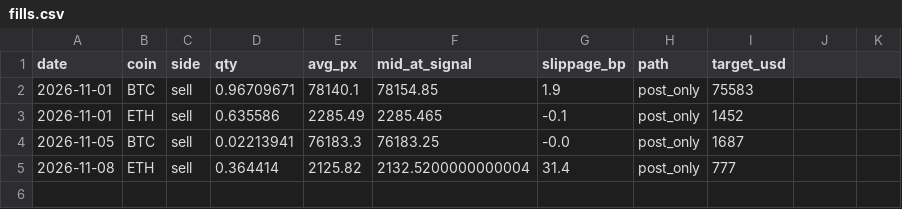
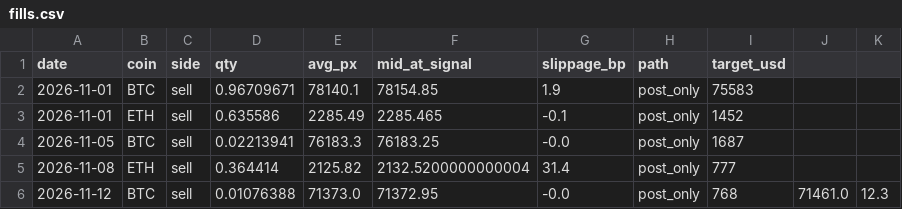
Before and after one commit to rotaservllc/md-trading-dashboard, a CSV file: crypto/fills.csv, drawn as a sheet.

```diff
--- a/crypto/fills.csv
+++ b/crypto/fills.csv
@@ -5 +5,2 @@ date,coin,side,qty,avg_px,mid_at_signal,slippage_bp,path,target_usd
 2026-11-08,ETH,sell,0.364414,2125.82,2132.5200000000004,31.4,post_only,777
+2026-11-12,BTC,sell,0.01076388,71373.0,71372.95,-0.0,post_only,768,71461.0,12.3
```
Also changed, not shown: crypto/ledger.csv, 3 other files.
